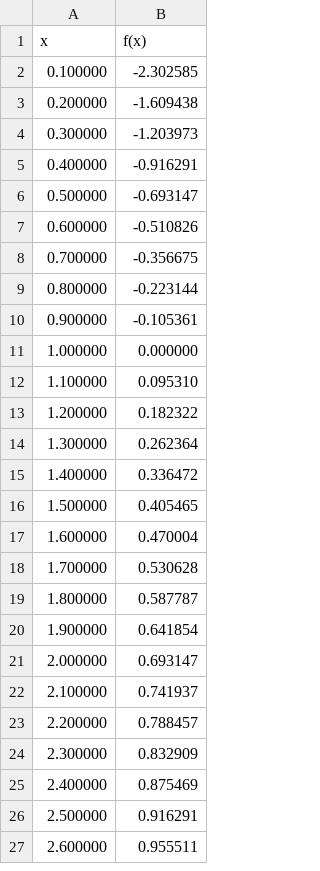
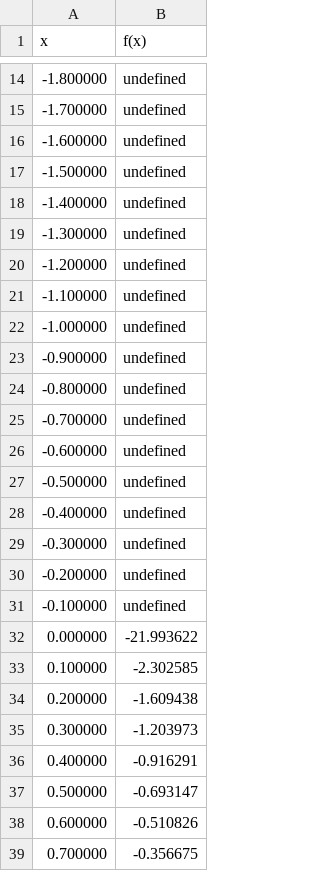
Before and after one commit to F4d4/ITMO_University, a CSV file: tpo/lab2/data/ln.csv, drawn as a sheet; only a part is shown, gaps mark what is left out; the shorter side is filled out with more unchanged rows; the diff covers the shown part only; the diff names each change by its address in the sheet, - before the commit and + after, or states it on an @@ line.

```diff
--- a/tpo/lab2/data/ln.csv
+++ b/tpo/lab2/data/ln.csv
+row 14: -1.800000 | undefined
+row 15: -1.700000 | undefined
+row 16: -1.600000 | undefined
+row 17: -1.500000 | undefined
+row 18: -1.400000 | undefined
+row 19: -1.300000 | undefined
+row 20: -1.200000 | undefined
+row 21: -1.100000 | undefined
+row 22: -1.000000 | undefined
+row 23: -0.900000 | undefined
+row 24: -0.800000 | undefined
+row 25: -0.700000 | undefined
+row 26: -0.600000 | undefined
+row 27: -0.500000 | undefined
+row 28: -0.400000 | undefined
+row 29: -0.300000 | undefined
+row 30: -0.200000 | undefined
+row 31: -0.100000 | undefined
+row 32: 0.000000 | -21.993622
```
Also changed, not shown: 12 added rows elsewhere in this file, tpo/lab2/data/cot.csv, tpo/lab2/data/log10.csv, 6 other files.
